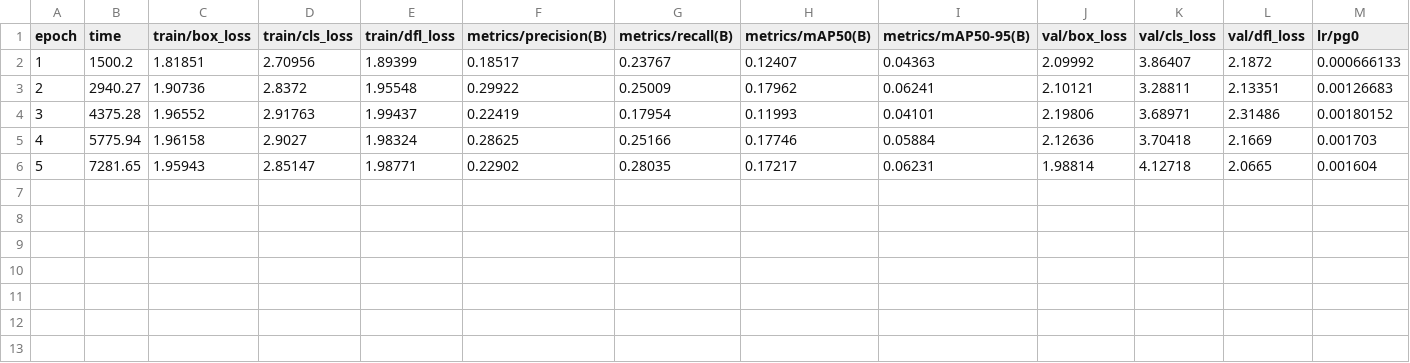
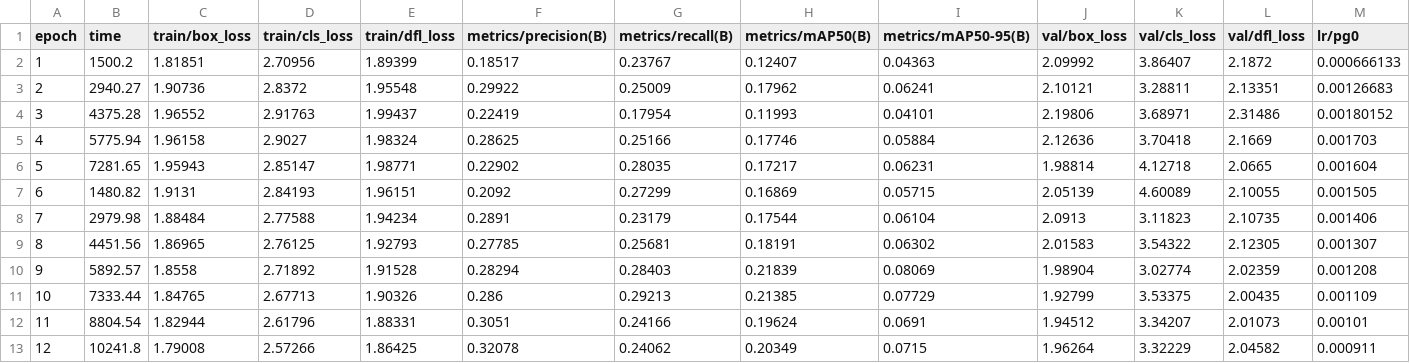
Before and after one commit to kmsmeng/ML_Projects, a CSV file: Medical_Image_Classification/runs/detect/medical_imaging_v3/results.csv, drawn as a sheet; only a part is shown; rows hold the shown columns only; the diff names each change by its address in the sheet, - before the commit and + after, or states it on an @@ line.

Commit message:
model training

```diff
--- a/Medical_Image_Classification/runs/detect/medical_imaging_v3/results.csv
+++ b/Medical_Image_Classification/runs/detect/medical_imaging_v3/results.csv
+row 7: 6 | 1480.82 | 1.9131 | 2.84193 | 1.96151 | 0.2092 | 0.27299 | 0.16869 | 0.05715 | 2.05139 | 4.60089 | 2.10055 | 0.001505
+row 8: 7 | 2979.98 | 1.88484 | 2.77588 | 1.94234 | 0.2891 | 0.23179 | 0.17544 | 0.06104 | 2.0913 | 3.11823 | 2.10735 | 0.001406
+row 9: 8 | 4451.56 | 1.86965 | 2.76125 | 1.92793 | 0.27785 | 0.25681 | 0.18191 | 0.06302 | 2.01583 | 3.54322 | 2.12305 | 0.001307
+row 10: 9 | 5892.57 | 1.8558 | 2.71892 | 1.91528 | 0.28294 | 0.28403 | 0.21839 | 0.08069 | 1.98904 | 3.02774 | 2.02359 | 0.001208
+row 11: 10 | 7333.44 | 1.84765 | 2.67713 | 1.90326 | 0.286 | 0.29213 | 0.21385 | 0.07729 | 1.92799 | 3.53375 | 2.00435 | 0.001109
+row 12: 11 | 8804.54 | 1.82944 | 2.61796 | 1.88331 | 0.3051 | 0.24166 | 0.19624 | 0.0691 | 1.94512 | 3.34207 | 2.01073 | 0.00101
+row 13: 12 | 10241.8 | 1.79008 | 2.57266 | 1.86425 | 0.32078 | 0.24062 | 0.20349 | 0.0715 | 1.96264 | 3.32229 | 2.04582 | 0.000911
```
Also changed, not shown: 7 other files.
